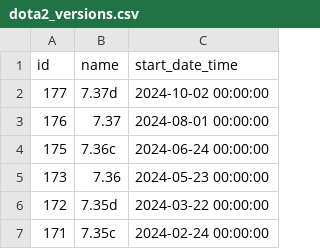
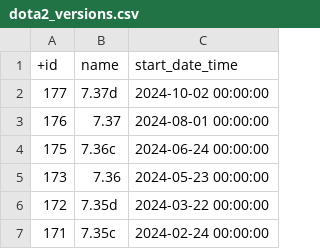
Before and after one commit to Hariraj10/Python, a CSV file: Dataset/dota_kaggle/dota2_versions.csv, drawn as a sheet; only a part is shown.

```diff
--- a/Dataset/dota_kaggle/dota2_versions.csv
+++ b/Dataset/dota_kaggle/dota2_versions.csv
@@ -1,2 +1,2 @@
-id,name,start_date_time
++id,name,start_date_time
 177,7.37d,2024-10-02 00:00:00
```
Also changed, not shown: 1 other file.
